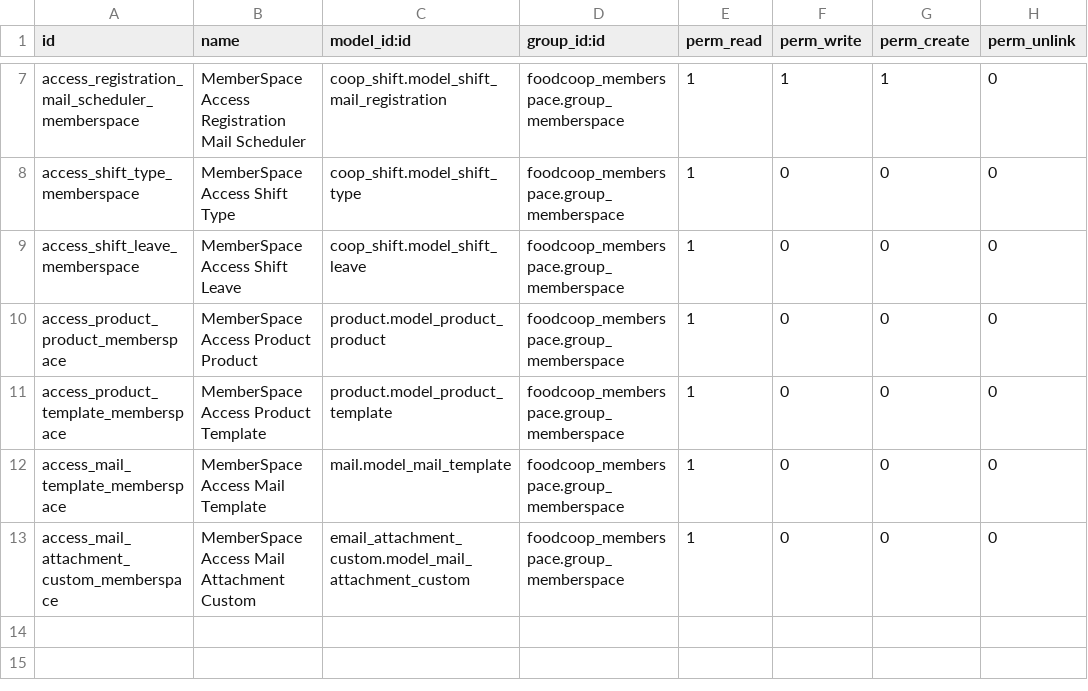
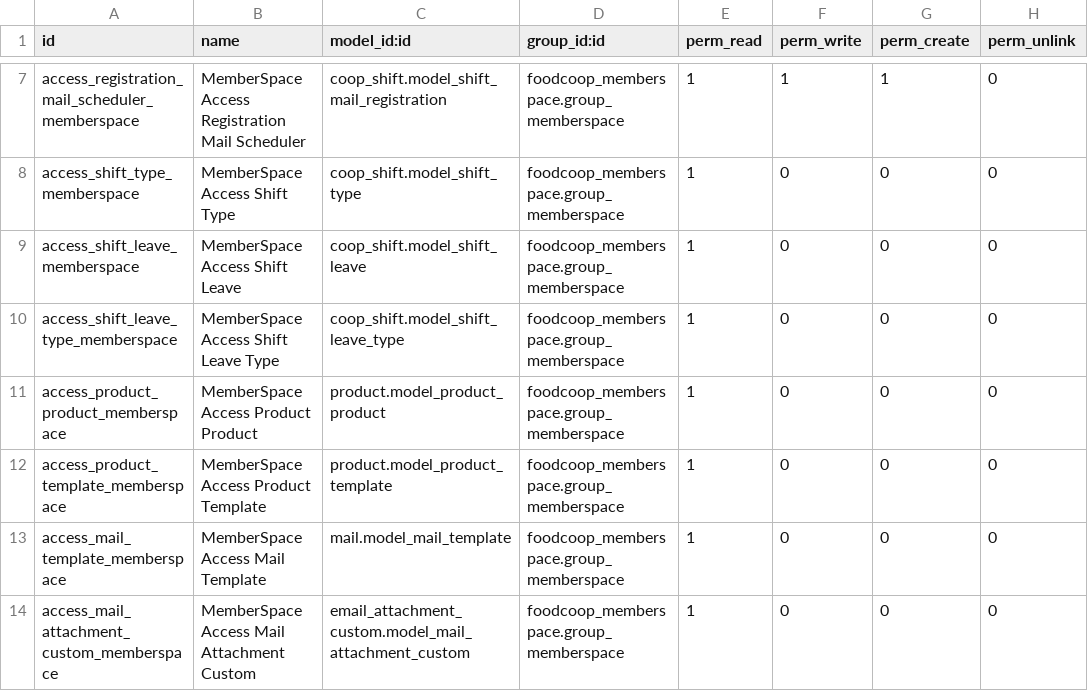
Before and after one commit to AwesomeFoodCoops/odoo-production, a CSV file: intercoop_addons/foodcoop_memberspace/security/ir.model.access.csv, drawn as a sheet; only a part is shown, gaps mark what is left out; the diff names each change by its address in the sheet, - before the commit and + after, or states it on an @@ line.

```diff
--- a/intercoop_addons/foodcoop_memberspace/security/ir.model.access.csv
+++ b/intercoop_addons/foodcoop_memberspace/security/ir.model.access.csv
+row 10: access_shift_leave_type_memberspace | MemberSpace Access Shift Leave Type | coop_shift.model_shift_leave_type | foodcoop_memberspace.group_memberspace | 1 | 0 | 0 | 0
```
Also changed, not shown: 3 other files.
